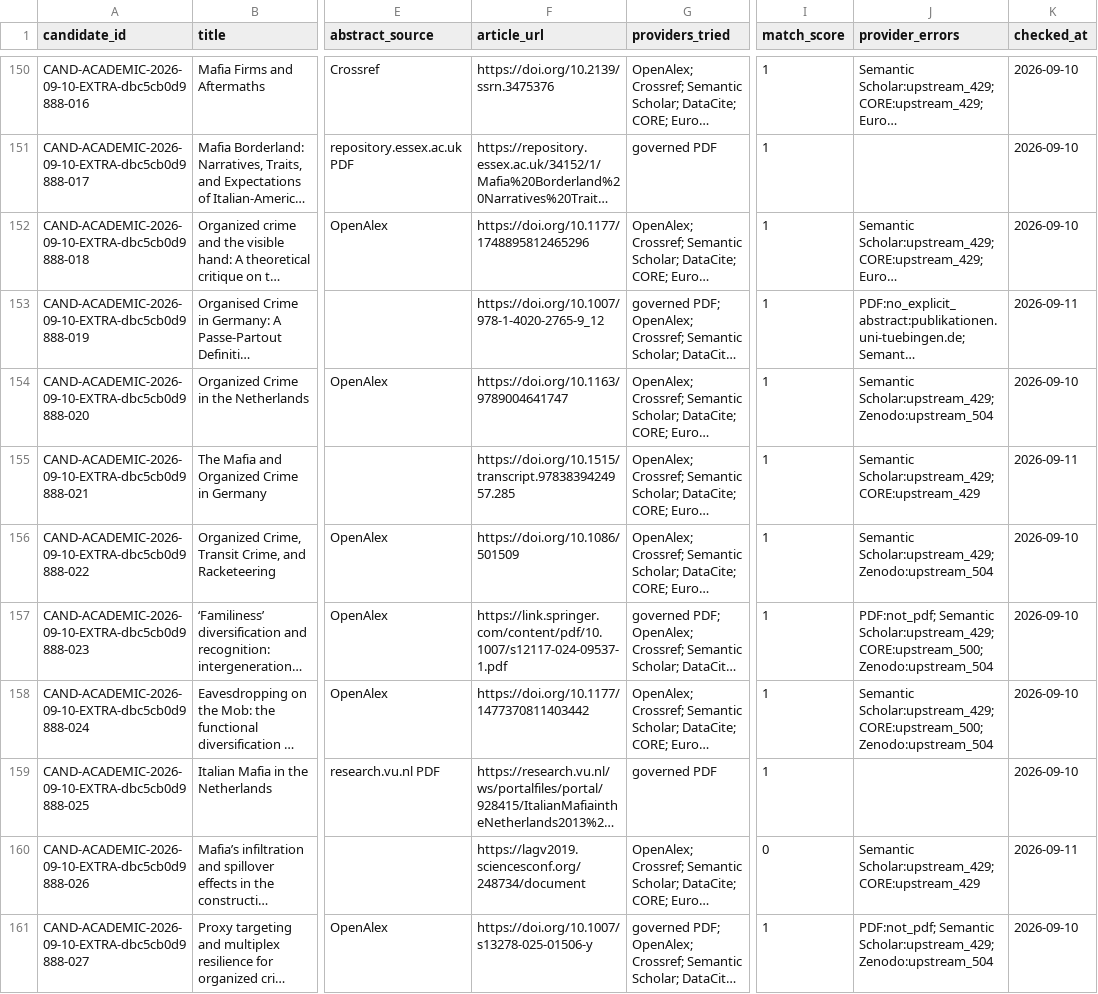
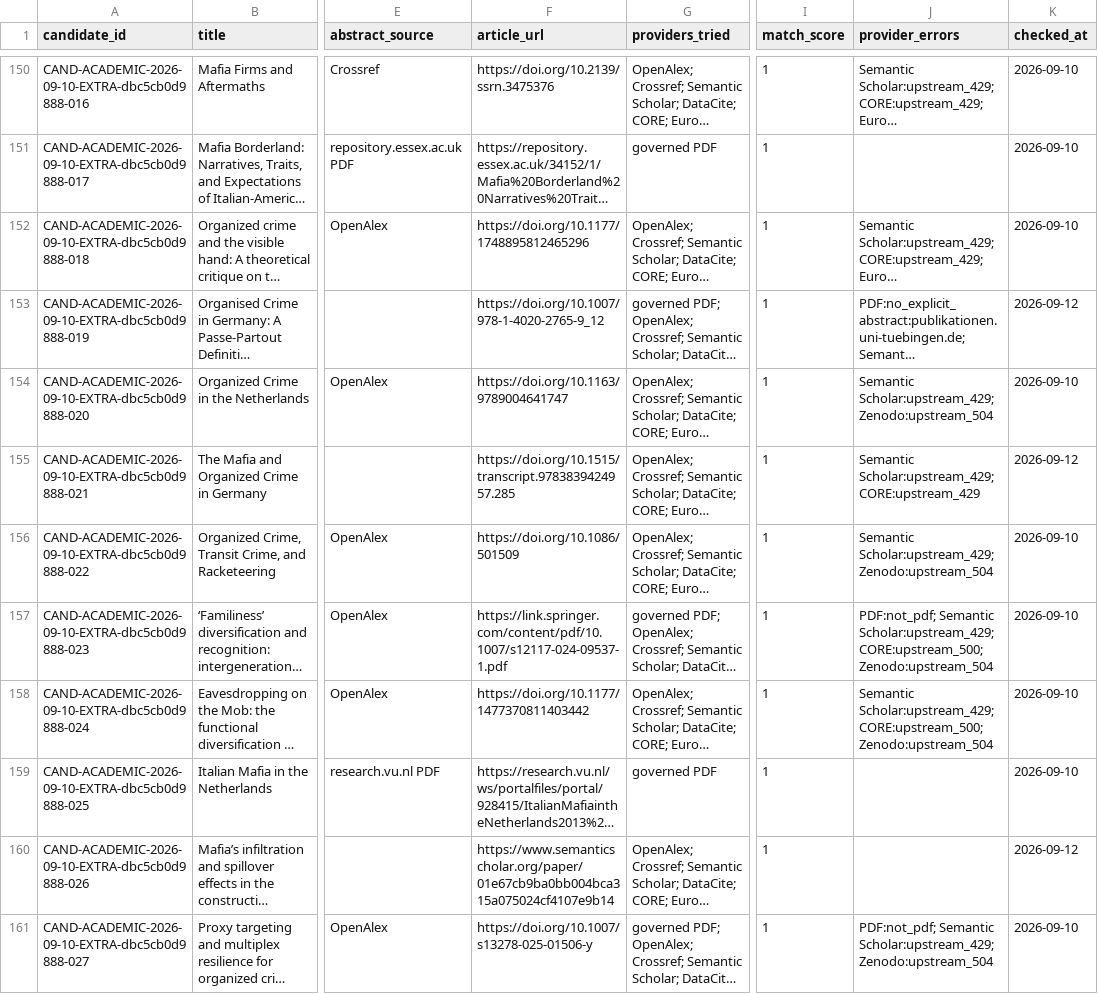
Before and after one commit to colazeta/criminal_infiltration_in_legal_economy_review, a CSV file: data/curation/abstract_coverage.csv, drawn as a sheet; only a part is shown, gaps mark what is left out; long unchanged cells end in …; the diff covers the shown part only; the diff names each change by its address in the sheet, - before the commit and + after, or states it on an @@ line.

```diff
--- a/data/curation/abstract_coverage.csv
+++ b/data/curation/abstract_coverage.csv
-K153 (checked_at): 2026-09-11
+K153 (checked_at): 2026-09-12
-K155 (checked_at): 2026-09-11
+K155 (checked_at): 2026-09-12
-F160 (article_url): https://lagv2019.sciencesconf.org/248734/document
+F160 (article_url): https://www.semanticscholar.org/paper/01e67cb9ba0bb004bca315a075024cf4107e9b14
-I160 (match_score): 0
+I160 (match_score): 1
-J160 (provider_errors): Semantic Scholar:upstream_429; CORE:upstream_429
+J160 (provider_errors): (empty)
-K160 (checked_at): 2026-09-11
+K160 (checked_at): 2026-09-12
```
Also changed, not shown: 132 edited cells elsewhere in this file.
